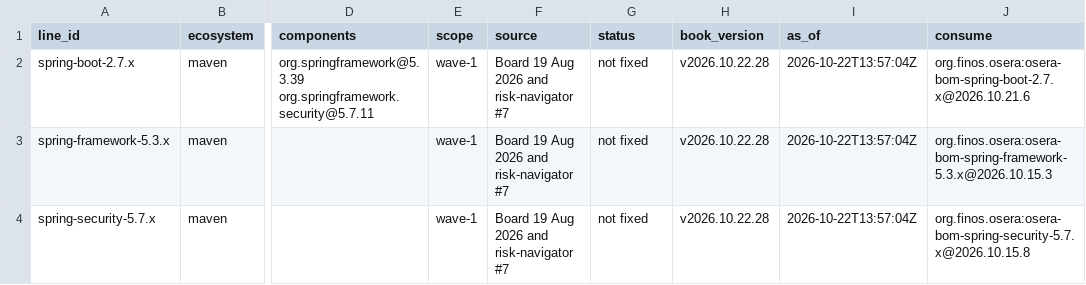
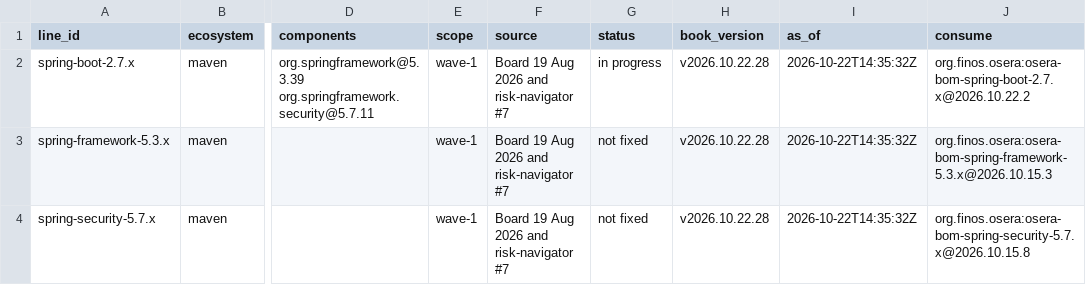
Before and after one commit to lab-569dea/backlog, a CSV file: supported-lines.csv, drawn as a sheet; only a part is shown, gaps mark what is left out; the diff names each change by its address in the sheet, - before the commit and + after, or states it on an @@ line.

Commit message:
Line manager pass at 2026-10-22T14:35:32Z: bom/spring-boot-2.7.x/pom.xml, cve-backlog.json, cve-backlog.md, cve-excluded.json, pinned/cve-backlog.json, pinned/cve-backlog.md, pinned/cve-excluded.json, pinned/status/spring-boot-2.7.x.json, pinned/supported-projects.md, status/artifacts.json, status/spring-boot-2.7.x.json, supported-lines.csv, supported-projects.md

```diff
--- a/supported-lines.csv
+++ b/supported-lines.csv
-G2 (status): not fixed
+G2 (status): in progress
-I2:I4 (as_of): 2026-10-22T13:57:04Z
+I2:I4 (as_of): 2026-10-22T14:35:32Z
-J2 (consume): org.finos.osera:osera-bom-spring-boot-2.7.x@2026.10.21.6
+J2 (consume): org.finos.osera:osera-bom-spring-boot-2.7.x@2026.10.22.2
```
Also changed, not shown: 12 other files.
